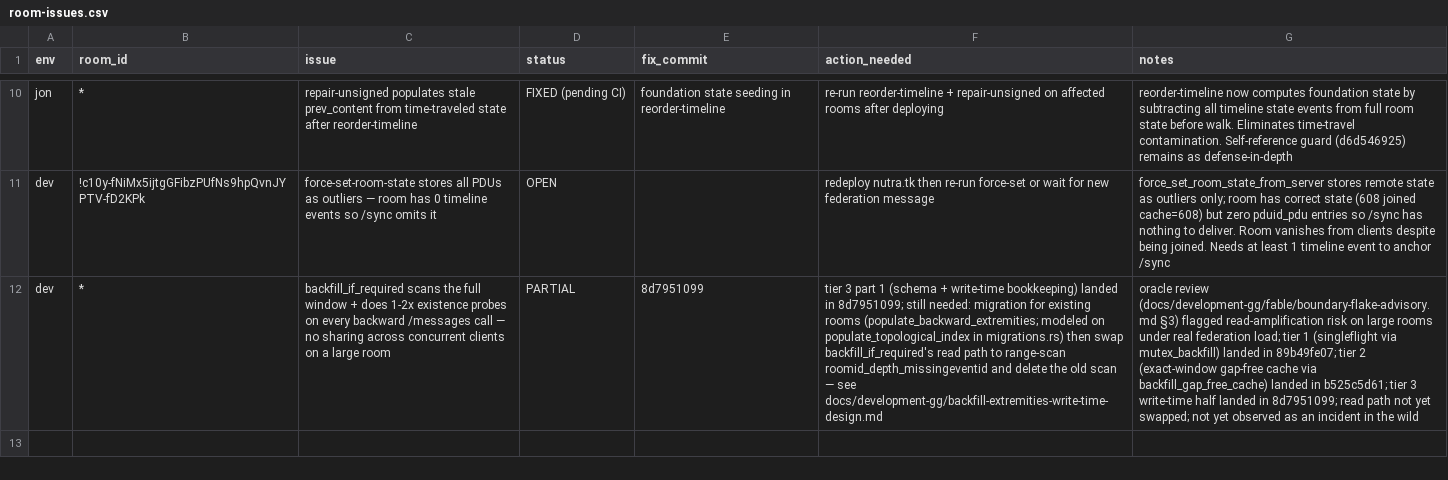
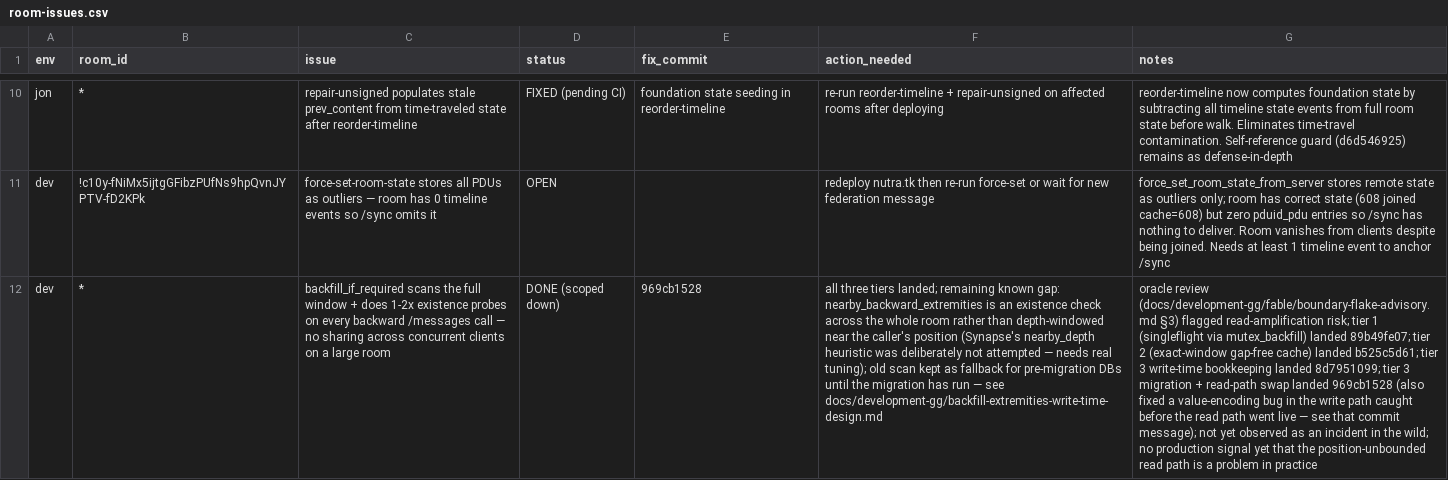
Before and after one commit to gamesguru/congruent, a CSV file: docs/development-gg/room-issues.csv, drawn as a sheet; only a part is shown, gaps mark what is left out; the diff names each change by its address in the sheet, - before the commit and + after, or states it on an @@ line.

```diff
--- a/docs/development-gg/room-issues.csv
+++ b/docs/development-gg/room-issues.csv
-D12 (status): PARTIAL
+D12 (status): DONE (scoped down)
-E12 (fix_commit): 8d7951099
+E12 (fix_commit): 969cb1528
-F12 (action_needed): tier 3 part 1 (schema + write-time bookkeeping) landed in 8d7951099; still needed: migration for existing rooms (populate_backward_extremities; modeled on populate_topological_index in migrations.rs) then swap backfill_if_required's read path to range-scan roomid_depth_missingeventid and delete the old scan — see…
+F12 (action_needed): all three tiers landed; remaining known gap: nearby_backward_extremities is an existence check across the whole room rather than depth-windowed near the caller's position (Synapse's nearby_depth heuristic was deliberately not attempted — needs real tuning); old scan kept as fallback for pre-migration DBs until the migration has run — see…
-G12 (notes): …flagged read-amplification risk on large rooms under real federation load; tier 1 (singleflight via mutex_backfill) landed in 89b49fe07; tier 2 (exact-window gap-free cache via backfill_gap_free_cache) landed in b525c5d61; tier 3 write-time half landed in 8d7951099; read path not yet swapped; not yet observed as an incident in the wild
+G12 (notes): …flagged read-amplification risk; tier 1 (singleflight via mutex_backfill) landed 89b49fe07; tier 2 (exact-window gap-free cache) landed b525c5d61; tier 3 write-time bookkeeping landed 8d7951099; tier 3 migration + read-path swap landed 969cb1528 (also fixed a value-encoding bug in the write path caught before the read path went live — see that commit message); not yet observed as an incident in the wild; no production signal yet that the position-unbounded read path is a problem in practice
```
Also changed, not shown: 1 other file.
